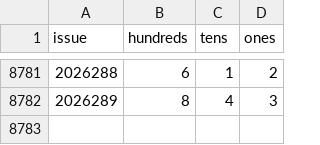
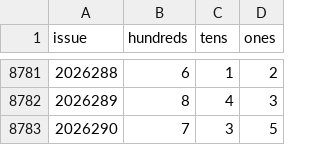
Before and after one commit to 212616130-creator/fc3d-tongsha, a CSV file: fc3d-history.csv, drawn as a sheet; only a part is shown, gaps mark what is left out; the diff names each change by its address in the sheet, - before the commit and + after, or states it on an @@ line.

```diff
--- a/fc3d-history.csv
+++ b/fc3d-history.csv
+row 8783: 2026290 | 7 | 3 | 5
```
Also changed, not shown: 1 other file.
